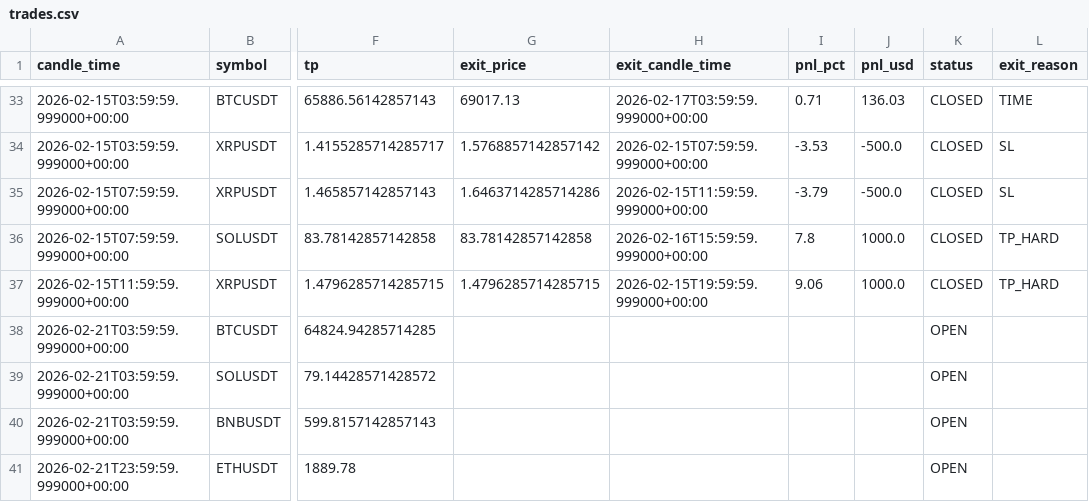
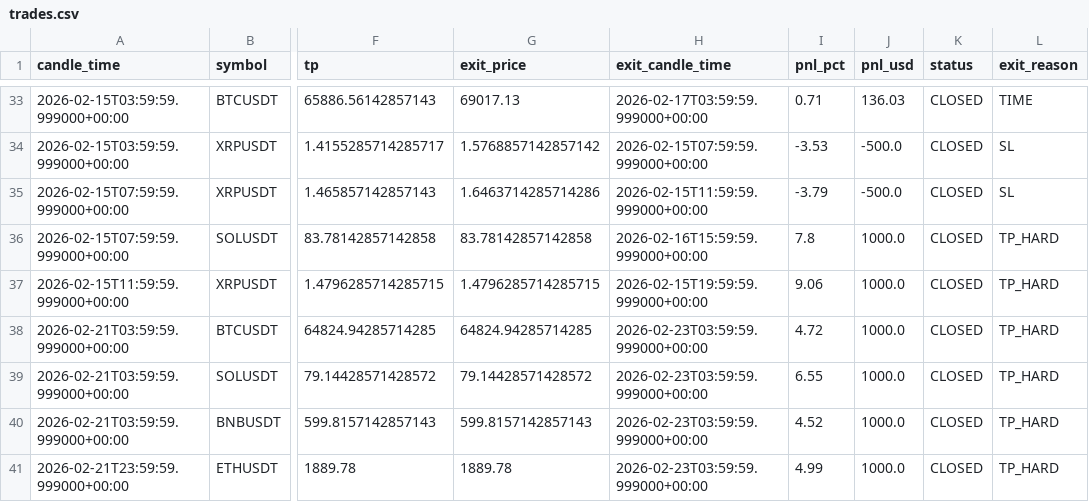
Before and after one commit to kushgbisen/cron-trader, a CSV file: logs/regime_rsi/trades.csv, drawn as a sheet; only a part is shown, gaps mark what is left out; the diff names each change by its address in the sheet, - before the commit and + after, or states it on an @@ line.

```diff
--- a/logs/regime_rsi/trades.csv
+++ b/logs/regime_rsi/trades.csv
-G38 (exit_price): (empty)
+G38 (exit_price): 64824.94285714285
-H38:H41 (exit_candle_time): (empty)
+H38:H41 (exit_candle_time): 2026-02-23T03:59:59.999000+00:00
-I38 (pnl_pct): (empty)
+I38 (pnl_pct): 4.72
-J38:J41 (pnl_usd): (empty)
+J38:J41 (pnl_usd): 1000.0
-K38:K41 (status): OPEN
+K38:K41 (status): CLOSED
-L38:L41 (exit_reason): (empty)
+L38:L41 (exit_reason): TP_HARD
-G39 (exit_price): (empty)
+G39 (exit_price): 79.14428571428572
-I39 (pnl_pct): (empty)
+I39 (pnl_pct): 6.55
-G40 (exit_price): (empty)
+G40 (exit_price): 599.8157142857143
-I40 (pnl_pct): (empty)
+I40 (pnl_pct): 4.52
-G41 (exit_price): (empty)
+G41 (exit_price): 1889.78
-I41 (pnl_pct): (empty)
+I41 (pnl_pct): 4.99
```
Also changed, not shown: logs/h4_breakout_ensemble/trades.csv, logs/weekly_breakout/trades.csv, 9 other files.
